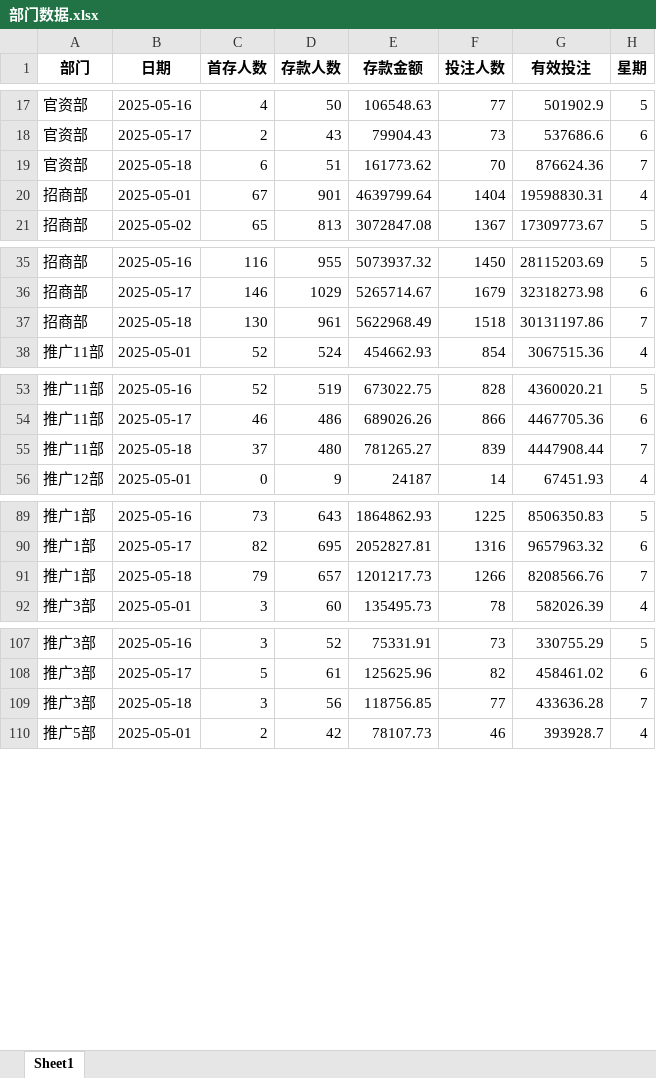
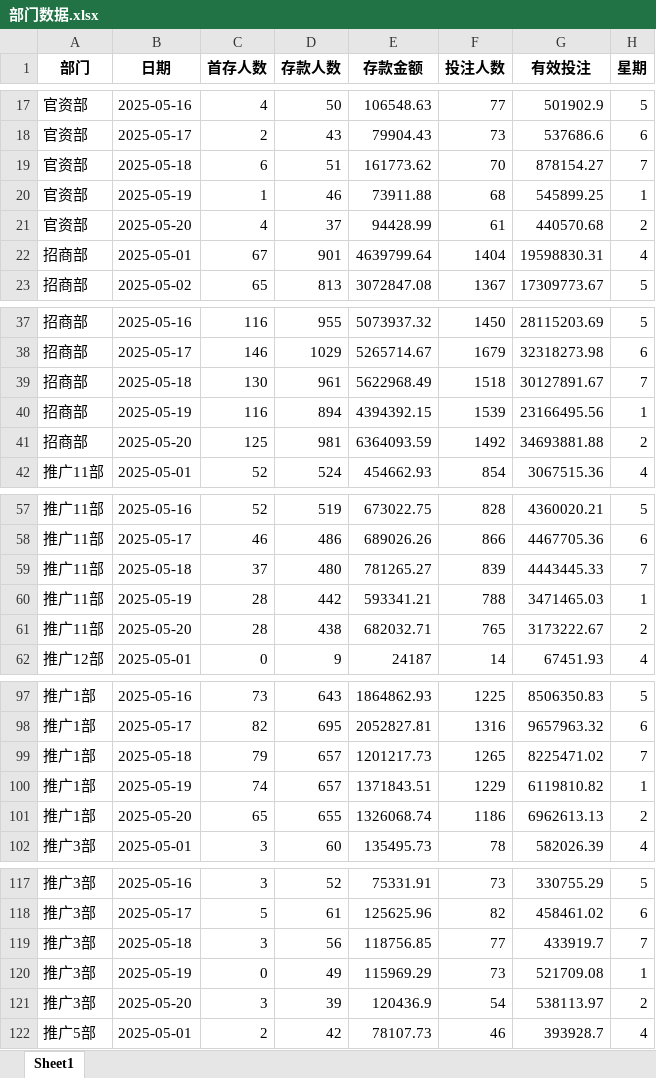
Before and after one commit to pohhokjun/PyCharm, an Excel workbook: 3_分析/2_摩根-好博数据分析/好博体育/部门数据/部门数据.xlsx, sheet Sheet1, drawn as a sheet; only a part is shown, gaps mark what is left out; values as stored, in another font and other column widths than the file's, no borders; addresses are those after the commit; the diff covers the shown part only; the diff names each change by its address in the sheet, - before the commit and + after, or states it on an @@ line.

```diff
--- a/3_分析/2_摩根-好博数据分析/好博体育/部门数据/部门数据.xlsx (sheet Sheet1)
+++ b/3_分析/2_摩根-好博数据分析/好博体育/部门数据/部门数据.xlsx (sheet Sheet1)
-G19 (有效投注): 876624.36
+G19 (有效投注): 878154.27
+row 20: 官资部 | 2025-05-19 | 1 | 46 | 73911.88 | 68 | 545899.25 | 1
+row 21: 官资部 | 2025-05-20 | 4 | 37 | 94428.99 | 61 | 440570.68 | 2
-G39 (有效投注): 30131197.86
+G39 (有效投注): 30127891.67
+row 40: 招商部 | 2025-05-19 | 116 | 894 | 4394392.15 | 1539 | 23166495.56 | 1
+row 41: 招商部 | 2025-05-20 | 125 | 981 | 6364093.59 | 1492 | 34693881.88 | 2
-G59 (有效投注): 4447908.44
+G59 (有效投注): 4443445.33
+row 60: 推广11部 | 2025-05-19 | 28 | 442 | 593341.21 | 788 | 3471465.03 | 1
+row 61: 推广11部 | 2025-05-20 | 28 | 438 | 682032.71 | 765 | 3173222.67 | 2
-F99 (投注人数): 1266
+F99 (投注人数): 1265
-G99 (有效投注): 8208566.76
+G99 (有效投注): 8225471.02
+row 100: 推广1部 | 2025-05-19 | 74 | 657 | 1371843.51 | 1229 | 6119810.82 | 1
+row 101: 推广1部 | 2025-05-20 | 65 | 655 | 1326068.74 | 1186 | 6962613.13 | 2
-G119 (有效投注): 433636.28
+G119 (有效投注): 433919.7
+row 120: 推广3部 | 2025-05-19 | 0 | 49 | 115969.29 | 73 | 521709.08 | 1
+row 121: 推广3部 | 2025-05-20 | 3 | 39 | 120436.9 | 54 | 538113.97 | 2
```
Also changed, not shown: 16 added rows and 5 edited cells elsewhere in this sheet, 3_分析/2_摩根-好博数据分析/好博体育/平台数据/平台数据.xlsx, 20 other files.
